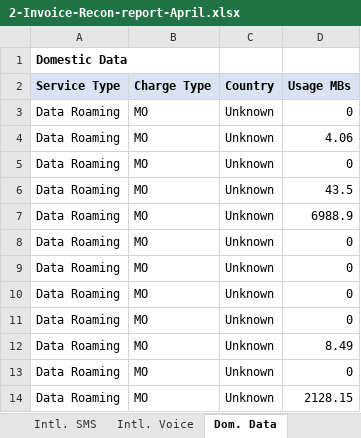
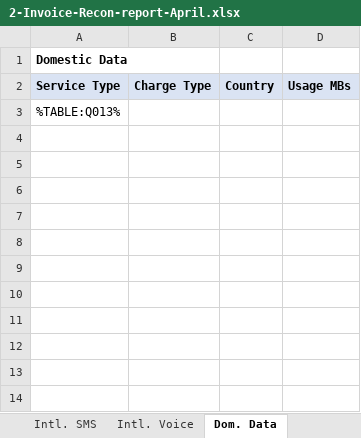
Before and after one commit to docubutler/eastel-reports, an Excel workbook: eastel-report-scripts/reports-pipelines/report-generation-mongo/2-Invoice-Recon/2-Invoice-Recon-report-April.xlsx, sheet Dom. Data, drawn as a sheet; values as stored, in another font and other column widths than the file's, no borders; removed rows and columns are numbered as before the commit, all else as after; the diff names each change by its address in the sheet, - before the commit and + after, or states it on an @@ line.

```diff
--- a/eastel-report-scripts/reports-pipelines/report-generation-mongo/2-Invoice-Recon/2-Invoice-Recon-report-April.xlsx (sheet Dom. Data)
+++ b/eastel-report-scripts/reports-pipelines/report-generation-mongo/2-Invoice-Recon/2-Invoice-Recon-report-April.xlsx (sheet Dom. Data)
-row 3: Data Roaming | MO | Unknown | 0
-row 4: Data Roaming | MO | Unknown | 4.06
-row 5: Data Roaming | MO | Unknown | 0
-row 6: Data Roaming | MO | Unknown | 43.5
-row 7: Data Roaming | MO | Unknown | 6988.9
-row 8: Data Roaming | MO | Unknown | 0
-row 9: Data Roaming | MO | Unknown | 0
-row 10: Data Roaming | MO | Unknown | 0
-row 11: Data Roaming | MO | Unknown | 0
-row 12: Data Roaming | MO | Unknown | 8.49
-row 13: Data Roaming | MO | Unknown | 0
-row 14: Data Roaming | MO | Unknown | 2128.15
+row 3: %TABLE:Q013%
```
Also changed, not shown: sheet Intl. Voice, sheet Prem. & Spec. Nos., sheet Domestic A2P, sheet Summary, sheet Intl. SMS, eastel-report-scripts/reports-pipelines/report-generation-mongo/2-Invoice-Recon/2-Invoice-Recon-actual-queries-used-output-file.xlsx, eastel-report-scripts/reports-pipelines/report-generation-mongo/2-Invoice-Recon/2. CDR-Reconcialation-Report_template.xlsx, 39 other files.
